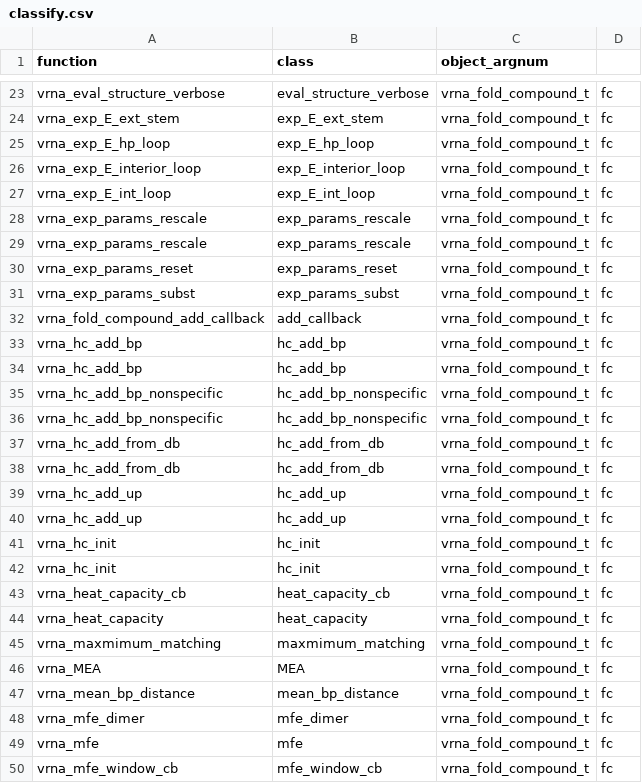
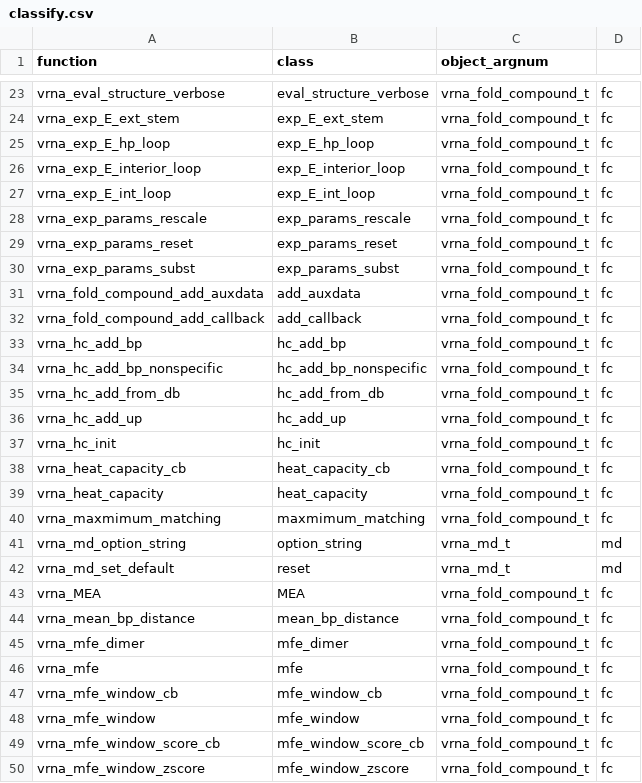
Before and after one commit to ViennaRNA/ViennaRNA, a CSV file: interfaces/classify.csv, drawn as a sheet; only a part is shown, gaps mark what is left out; the shorter side is filled out with more unchanged rows; removed rows and columns are numbered as before the commit, all else as after; the diff covers the shown part only; the diff names each change by its address in the sheet, - before the commit and + after, or states it on an @@ line.

Commit message:
SWIG: Remove duplicates and add more function2method instructions to interfaces/classify.csv

```diff
--- a/interfaces/classify.csv
+++ b/interfaces/classify.csv
-row 29: vrna_exp_params_rescale | exp_params_rescale | vrna_fold_compound_t | fc
+row 31: vrna_fold_compound_add_auxdata | add_auxdata | vrna_fold_compound_t | fc
-row 34: vrna_hc_add_bp | hc_add_bp | vrna_fold_compound_t | fc
-row 35: vrna_hc_add_bp_nonspecific | hc_add_bp_nonspecific | vrna_fold_compound_t | fc
-row 38: vrna_hc_add_from_db | hc_add_from_db | vrna_fold_compound_t | fc
-row 40: vrna_hc_add_up | hc_add_up | vrna_fold_compound_t | fc
-row 41: vrna_hc_init | hc_init | vrna_fold_compound_t | fc
+row 41: vrna_md_option_string | option_string | vrna_md_t | md
+row 42: vrna_md_set_default | reset | vrna_md_t | md
```
Also changed, not shown: 4 added rows and 5 removed rows elsewhere in this file.
